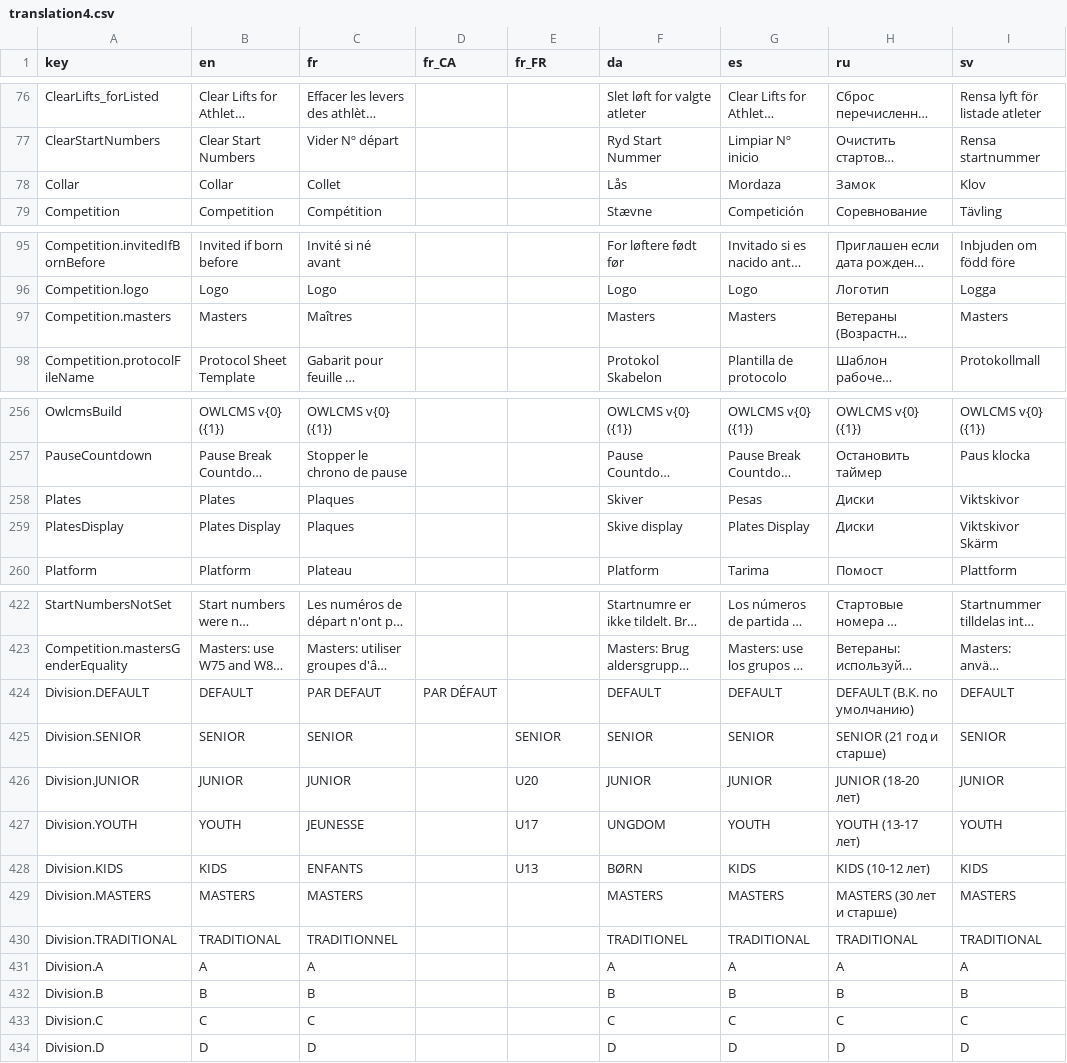
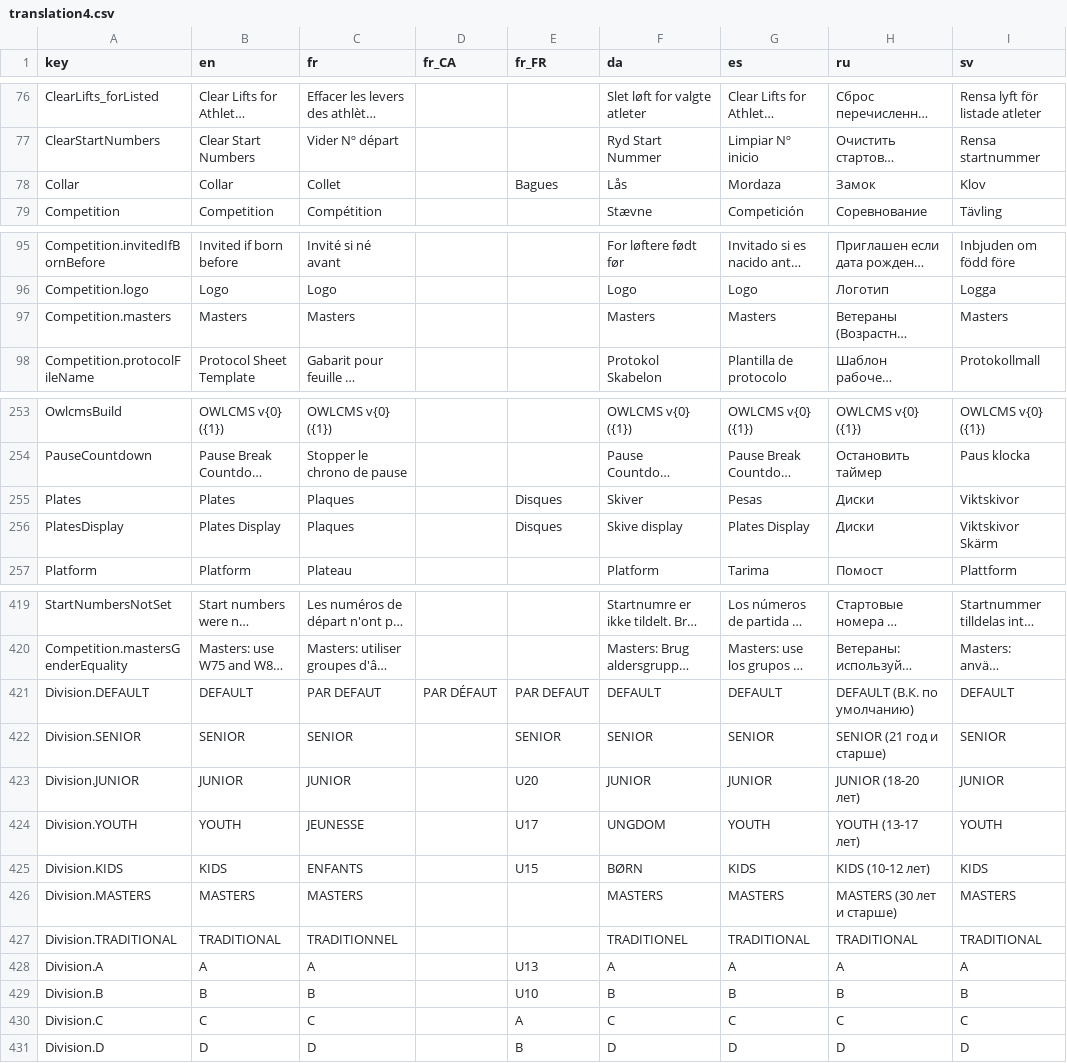
Before and after one commit to jflamy/owlcms4, a CSV file: owlcms/src/main/resources/i18n/translation4.csv, drawn as a sheet; only a part is shown, gaps mark what is left out; long unchanged cells end in …; addresses are those after the commit; the diff covers the shown part only; the diff names each change by its address in the sheet, - before the commit and + after, or states it on an @@ line.

```diff
--- a/owlcms/src/main/resources/i18n/translation4.csv
+++ b/owlcms/src/main/resources/i18n/translation4.csv
-E78 (fr_FR): (empty)
+E78 (fr_FR): Bagues
-C97 (fr): Maîtres
+C97 (fr): Masters
-E255:E256 (fr_FR): (empty)
+E255:E256 (fr_FR): Disques
-E421 (fr_FR): (empty)
+E421 (fr_FR): PAR DEFAUT
-E425 (fr_FR): U13
+E425 (fr_FR): U15
-E428 (fr_FR): (empty)
+E428 (fr_FR): U13
-E429 (fr_FR): (empty)
+E429 (fr_FR): U10
-E430 (fr_FR): (empty)
+E430 (fr_FR): A
-E431 (fr_FR): (empty)
+E431 (fr_FR): B
```
Also changed, not shown: 3 removed rows and 48 edited cells elsewhere in this file.
